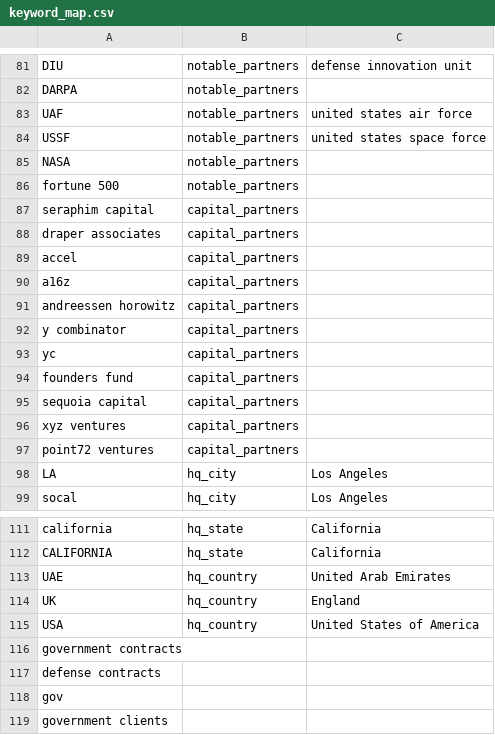
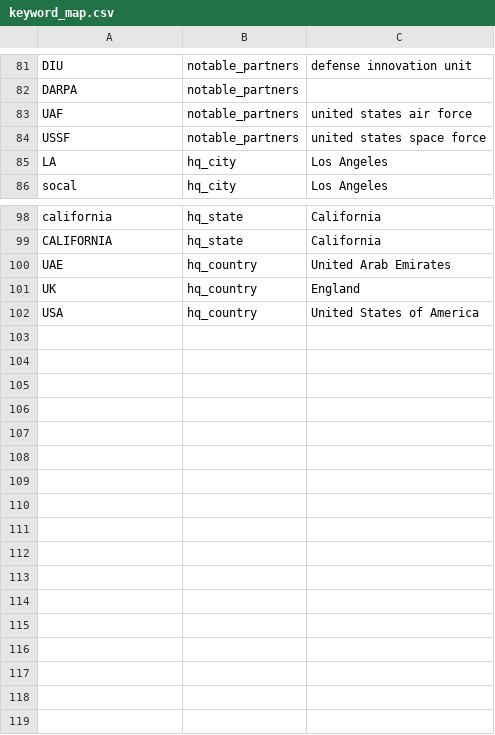
Before and after one commit to imaginingforward/imfo-nlp-api, a CSV file: keyword_map.csv, drawn as a sheet; only a part is shown, gaps mark what is left out.

Commit message:
Update keyword_map.csv

```diff
--- a/keyword_map.csv
+++ b/keyword_map.csv
@@ -84,15 +84,2 @@ UAF,notable_partners,united states air force
 USSF,notable_partners,united states space force
-NASA,notable_partners,
-fortune 500,notable_partners,
-seraphim capital,capital_partners,
-draper associates,capital_partners,
-accel,capital_partners,
-a16z,capital_partners,
-andreessen horowitz,capital_partners,
-y combinator,capital_partners,
-yc,capital_partners,
-founders fund,capital_partners,
-sequoia capital,capital_partners,
-xyz ventures,capital_partners,
-point72 ventures,capital_partners,
 LA,hq_city,Los Angeles
@@ -115,5 +102 @@ UK,hq_country,England
 USA,hq_country,United States of America
-government contracts,,
-defense contracts,,
-gov,,
-government clients,,
```
